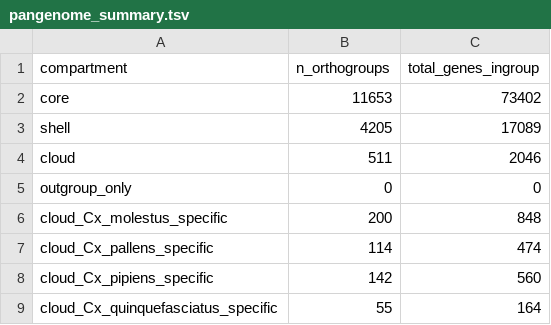
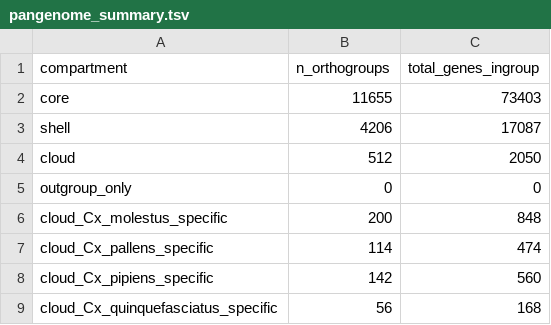
Before and after one commit to tylermaire/cx_pipiens_pangenome, a TSV file: results/pangenome/pangenome_summary.tsv, drawn as a sheet.

```diff
--- a/results/pangenome/pangenome_summary.tsv
+++ b/results/pangenome/pangenome_summary.tsv
@@ -1,5 +1,5 @@
 compartment	n_orthogroups	total_genes_ingroup
-core	11653	73402
-shell	4205	17089
-cloud	511	2046
+core	11655	73403
+shell	4206	17087
+cloud	512	2050
 outgroup_only	0	0
@@ -8,2 +8,2 @@ cloud_Cx_pallens_specific	114	474
 cloud_Cx_pipiens_specific	142	560
-cloud_Cx_quinquefasciatus_specific	55	164
+cloud_Cx_quinquefasciatus_specific	56	168
```
Also changed, not shown: results/cafe/significant_families.tsv, results/pangenome/partitioned_orthogroups.tsv, 4 other files.
